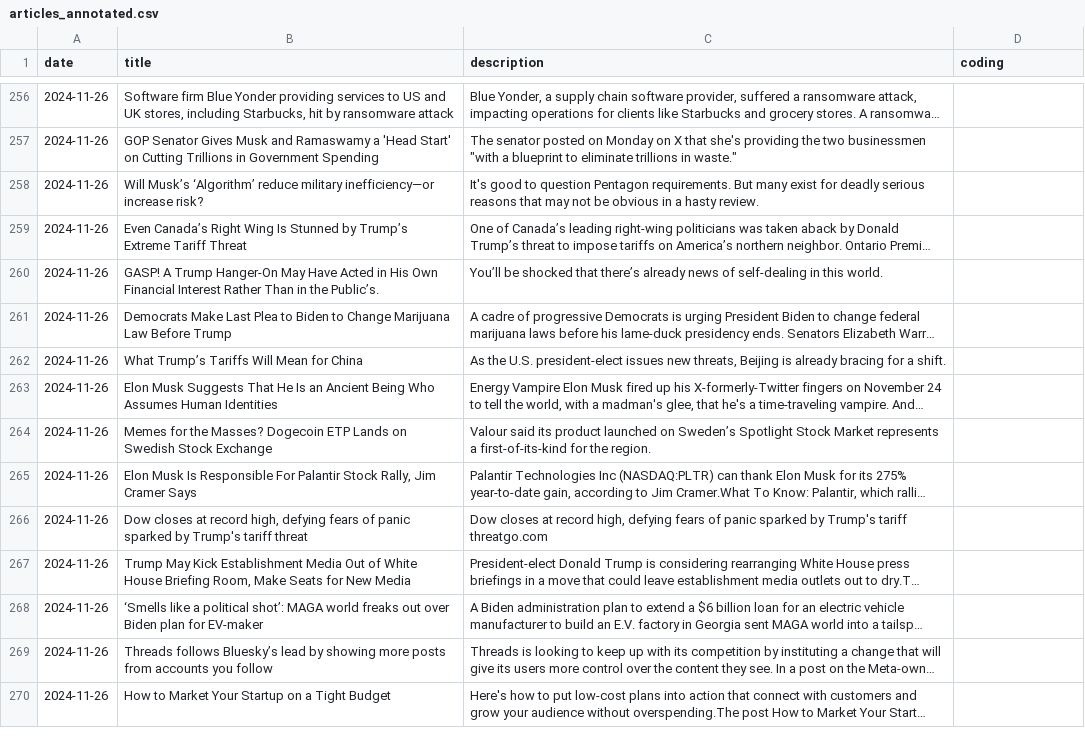
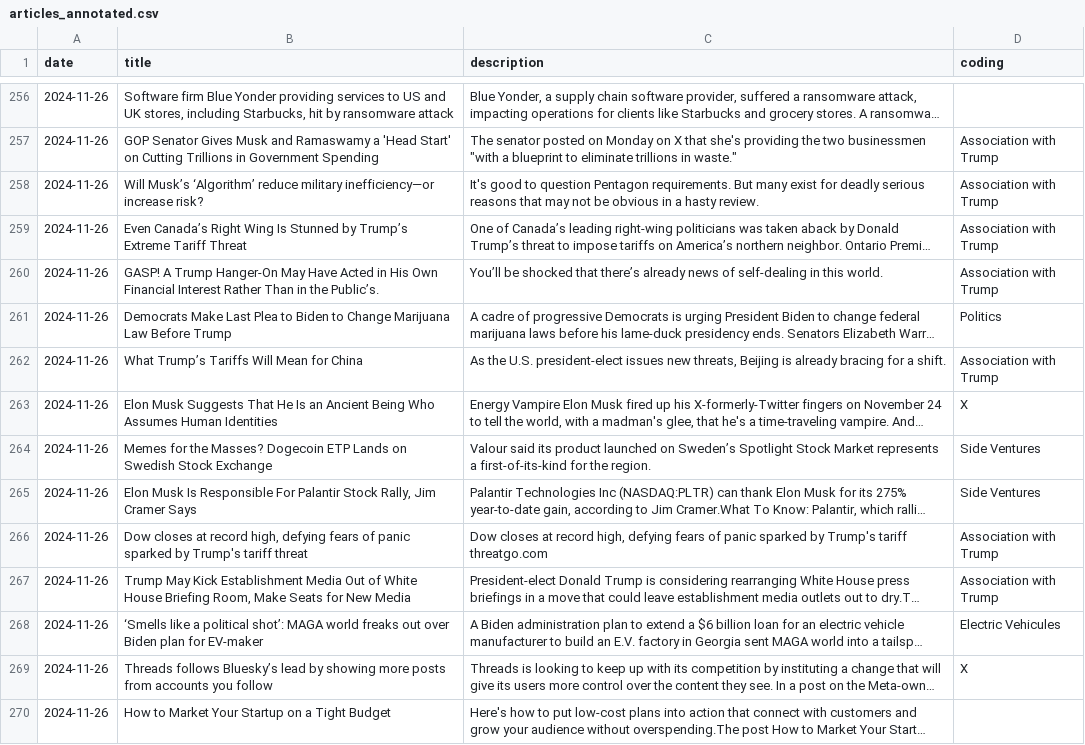
Before and after one commit to Musab005/COMP370-Final-Project, a CSV file: data/articles_annotated.csv, drawn as a sheet; only a part is shown, gaps mark what is left out; long unchanged cells end in …; the diff covers the shown part only; the diff names each change by its address in the sheet, - before the commit and + after, or states it on an @@ line.

```diff
--- a/data/articles_annotated.csv
+++ b/data/articles_annotated.csv
-D257:D260 (coding): (empty)
+D257:D260 (coding): Association with Trump
-D261 (coding): (empty)
+D261 (coding): Politics
-D262 (coding): (empty)
+D262 (coding): Association with Trump
-D263 (coding): (empty)
+D263 (coding): X
-D264:D265 (coding): (empty)
+D264:D265 (coding): Side Ventures
-D266:D267 (coding): (empty)
+D266:D267 (coding): Association with Trump
-D268 (coding): (empty)
+D268 (coding): Electric Vehicules
-D269 (coding): (empty)
+D269 (coding): X
```
Also changed, not shown: 159 edited cells elsewhere in this file.
